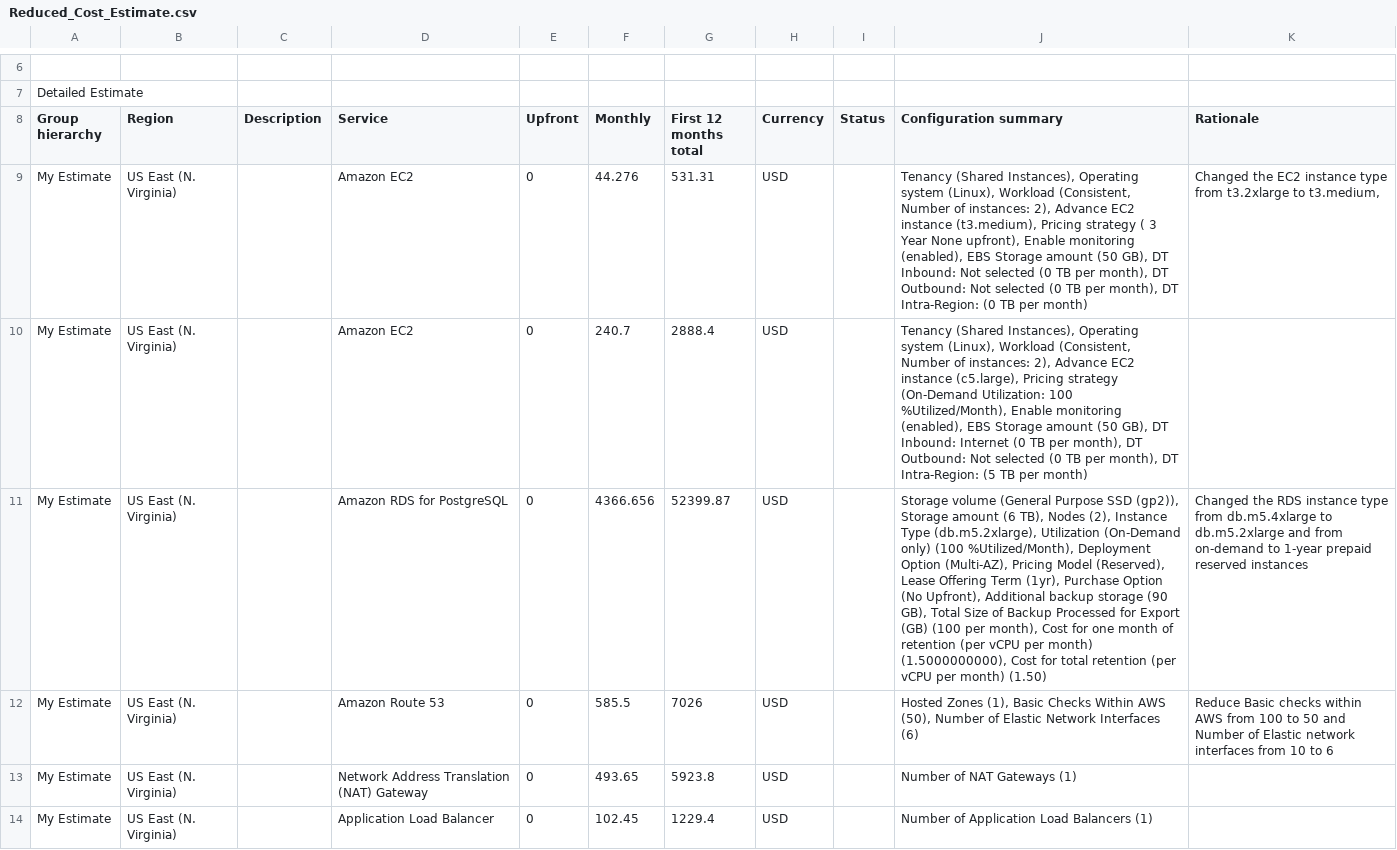
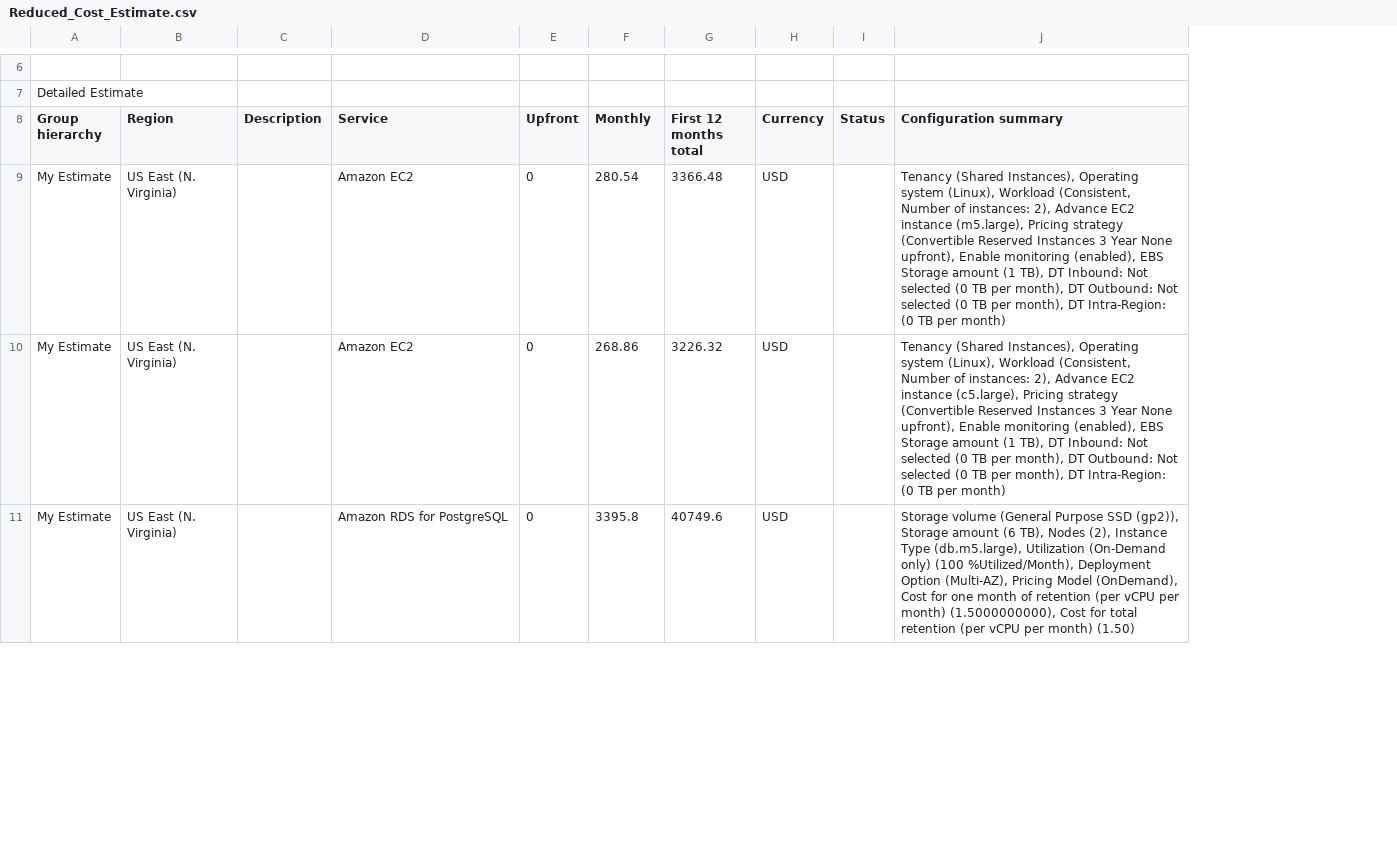
Before and after one commit to nguyenchauthaoquan/cd0345-design-for-performance-and-scalability, a CSV file: documents/Reduced_Cost_Estimate.csv, drawn as a sheet; only a part is shown, gaps mark what is left out; removed rows and columns are numbered as before the commit, all else as after; the diff covers the shown part only; the diff names each change by its address in the sheet, - before the commit and + after, or states it on an @@ line.

```diff
--- a/documents/Reduced_Cost_Estimate.csv
+++ b/documents/Reduced_Cost_Estimate.csv
-column K (Rationale), rows 9-11: Changed the EC2 instance type from t3.2xlarge to t3.medium, |  | Changed the RDS instance type from db.m5.4xlarge to db.m5.2xlarge and from on-demand to 1-year prepaid reserved instances
-F9 (Monthly): 44.276
+F9 (Monthly): 280.54
-G9 (First 12 months total): 531.31
+G9 (First 12 months total): 3366.48
-J9 (Configuration summary): …EC2 instance (t3.medium), Pricing strategy ( 3 Year None upfront), Enable monitoring (enabled), EBS Storage amount (50 GB), DT Inbound:…
+J9 (Configuration summary): …EC2 instance (m5.large), Pricing strategy (Convertible Reserved Instances 3 Year None upfront), Enable monitoring (enabled), EBS Storage amount (1 TB), DT Inbound:…
-F10 (Monthly): 240.7
+F10 (Monthly): 268.86
-G10 (First 12 months total): 2888.4
+G10 (First 12 months total): 3226.32
-J10 (Configuration summary): …Pricing strategy (On-Demand Utilization: 100 %Utilized/Month), Enable monitoring (enabled), EBS Storage amount (50 GB), DT Inbound: Internet (0 TB per month), DT Outbound: Not selected (0 TB per month), DT Intra-Region: (5 TB per…
+J10 (Configuration summary): …Pricing strategy (Convertible Reserved Instances 3 Year None upfront), Enable monitoring (enabled), EBS Storage amount (1 TB), DT Inbound: Not selected (0 TB per month), DT Outbound: Not selected (0 TB per month), DT Intra-Region: (0 TB per…
-F11 (Monthly): 4366.656
+F11 (Monthly): 3395.8
-G11 (First 12 months total): 52399.87
+G11 (First 12 months total): 40749.6
-J11 (Configuration summary): …Instance Type (db.m5.2xlarge), Utilization (On-Demand only) (100 %Utilized/Month), Deployment Option (Multi-AZ), Pricing Model (Reserved), Lease Offering Term (1yr), Purchase Option (No Upfront), Additional backup storage (90 GB), Total Size of Backup Processed for Export (GB) (100 per month), Cost for…
+J11 (Configuration summary): …Instance Type (db.m5.large), Utilization (On-Demand only) (100 %Utilized/Month), Deployment Option (Multi-AZ), Pricing Model (OnDemand), Cost for…
-row 12: My Estimate | US East (N. Virginia) |  | Amazon Route 53 | 0 | 585.5 | 7026 | USD |  | Hosted Zones (1), Basic Checks Within AWS (50), Number of Elastic Network Interfaces (6) | Reduce Basic checks within AWS from 100 to 50 and Number of Elastic network interfaces from 10 to 6
-row 13: My Estimate | US East (N. Virginia) |  | Network Address Translation (NAT) Gateway | 0 | 493.65 | 5923.8 | USD |  | Number of NAT Gateways (1)
-row 14: My Estimate | US East (N. Virginia) |  | Application Load Balancer | 0 | 102.45 | 1229.4 | USD |  | Number of Application Load Balancers (1)
```
Also changed, not shown: 14 added rows, 2 removed rows and 2 edited cells elsewhere in this file, documents/Increased_Cost_Estimate.csv, documents/Initial_Cost_Estimate.csv, 1 other file.
